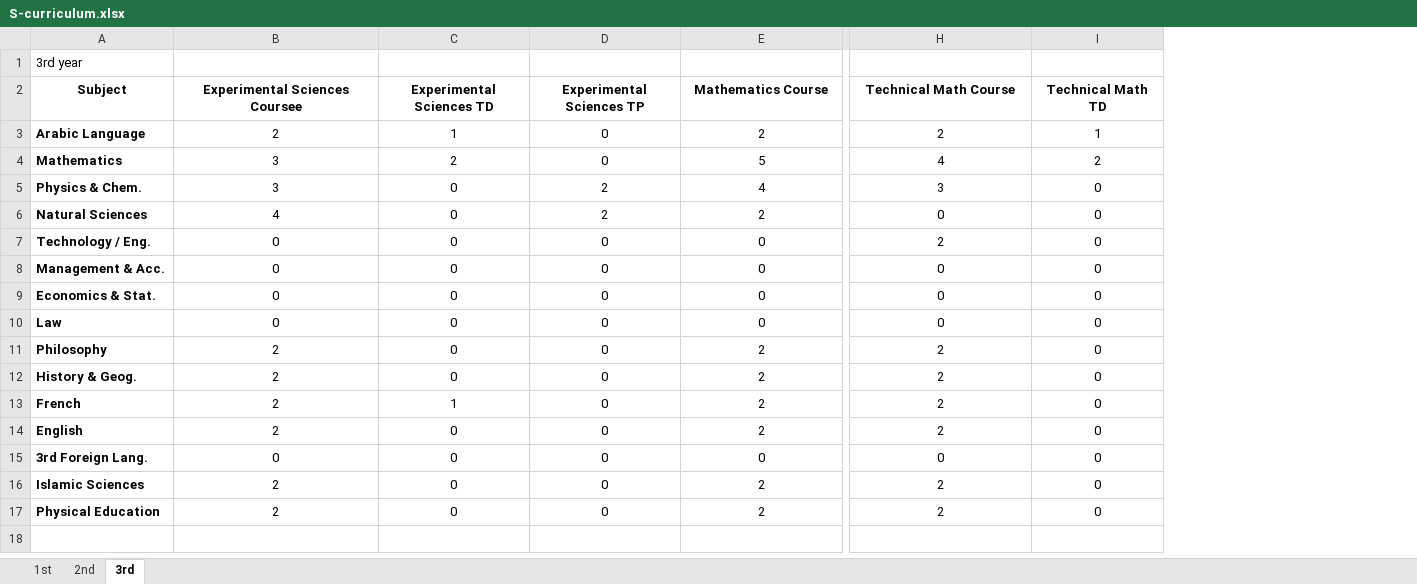
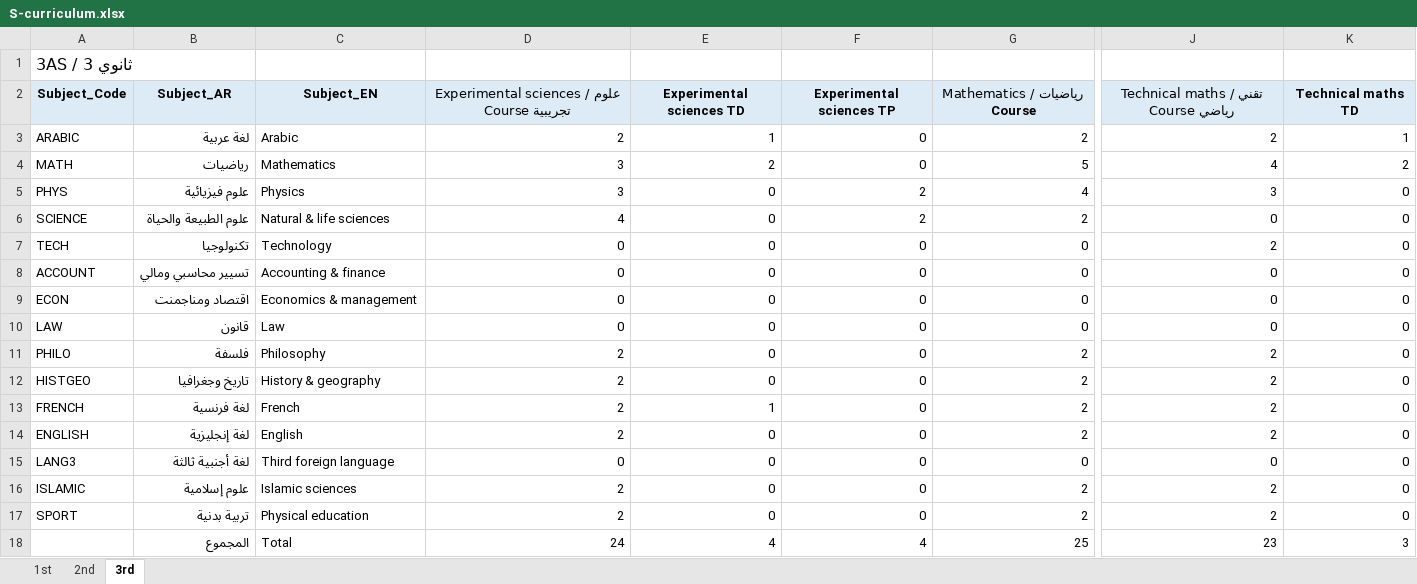
Before and after one commit to ilyes-edu/UETOS-UI, an Excel workbook: sample_data/S/S-curriculum.xlsx, sheet 3rd, drawn as a sheet; only a part is shown, gaps mark what is left out; values as stored, in another font and other column widths than the file's, no borders; removed rows and columns are numbered as before the commit, all else as after; rows hold the shown columns only; the diff covers the shown part only; the diff names each change by its address in the sheet, - before the commit and + after, or states it on an @@ line.

```diff
--- a/sample_data/S/S-curriculum.xlsx (sheet 3rd)
+++ b/sample_data/S/S-curriculum.xlsx (sheet 3rd)
-column A (Subject), row 1: 3rd year; rows 3-17: Arabic Language | Mathematics | Physics & Chem. | Natural Sciences | Technology / Eng. | Management & Acc. | Economics & Stat. | Law | Philosophy | History & Geog. | French | English | 3rd Foreign Lang. | Islamic Sciences | Physical Education
+column A (Subject_Code), row 1: 3AS / 3 ثانوي; rows 3-17: ARABIC | MATH | PHYS | SCIENCE | TECH | ACCOUNT | ECON | LAW | PHILO | HISTGEO | FRENCH | ENGLISH | LANG3 | ISLAMIC | SPORT
+column B (Subject_AR), rows 3-17: لغة عربية | رياضيات | علوم فيزيائية | علوم الطبيعة والحياة | تكنولوجيا | تسيير محاسبي ومالي | اقتصاد ومناجمنت | قانون | فلسفة | تاريخ وجغرافيا | لغة فرنسية | لغة إنجليزية | لغة أجنبية ثالثة | علوم إسلامية | تربية بدنية
+column C (Subject_EN), rows 3-17: Arabic | Mathematics | Physics | Natural & life sciences | Technology | Accounting & finance | Economics & management | Law | Philosophy | History & geography | French | English | Third foreign language | Islamic sciences | Physical education
-D2: Experimental Sciences Coursee
+D2: Experimental sciences / علوم تجريبية Course
-D2:K2 fill: none
+D2:K2 fill: #DDEBF7
-E2: Experimental Sciences TD
+E2: Experimental sciences TD
-F2: Experimental Sciences TP
+F2: Experimental sciences TP
-G2: Mathematics Course
+G2: Mathematics / رياضيات Course
-J2: Technical Math Course
+J2: Technical maths / تقني رياضي Course
-K2: Technical Math TD
+K2: Technical maths TD
-D3:K17 alignment: center
+D3:K17 alignment: right
+row 18:  | المجموع | Total | 24 | 4 | 4 | 25 | 23 | 3
```
Also changed, not shown: 10 edited cells and cell formats elsewhere in this sheet, sheet 2nd, sheet 1st, formulas that keep their value, sample_data/S/S-classes.xlsx, sample_data/S/S-staff.xlsx, 11 other files.
